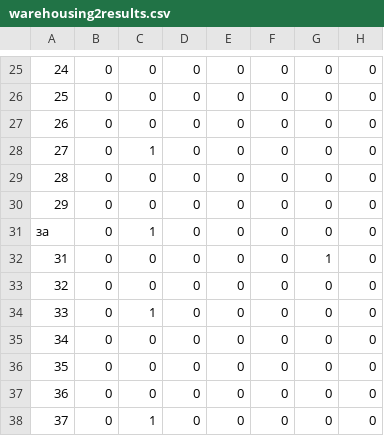
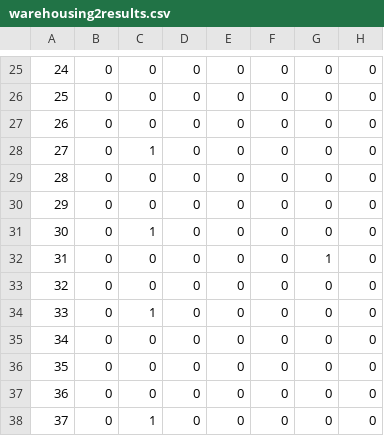
Before and after one commit to jennifercornell/MA324_project, a CSV file: warehousing2results.csv, drawn as a sheet; only a part is shown, gaps mark what is left out; the diff names each change by its address in the sheet, - before the commit and + after, or states it on an @@ line.

Commit message:
Update warehousing2results.csv

```diff
--- a/warehousing2results.csv
+++ b/warehousing2results.csv
-A31: за
+A31: 30
```
